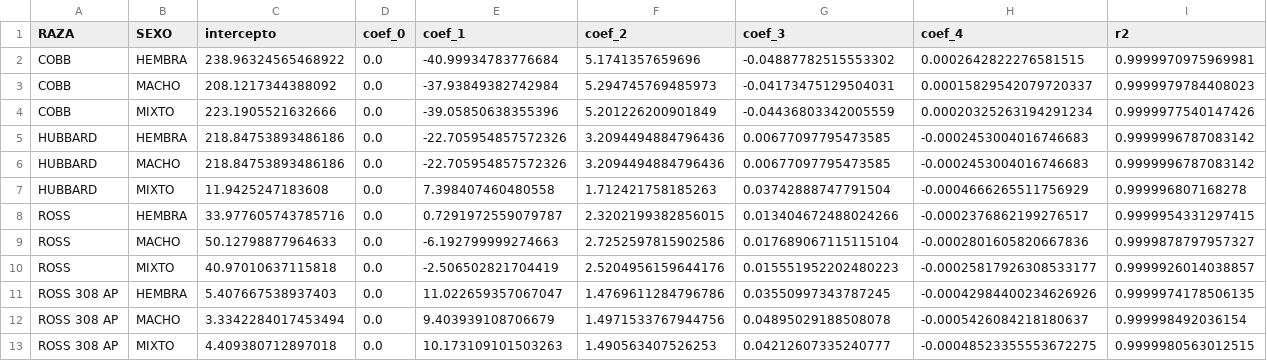
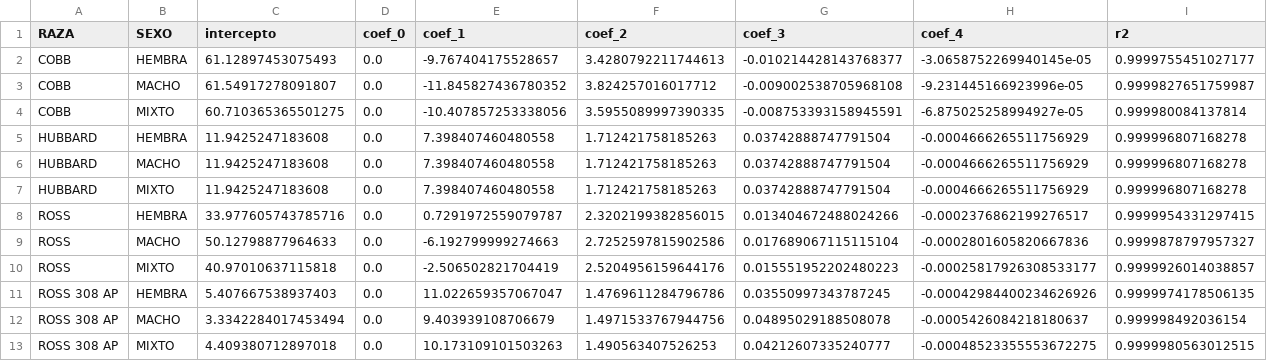
Before and after one commit to Albateq-Tecnico/CONSUMO_PESO, a CSV file: COEFICIENTES/resultados_dia_vs_cons.csv, drawn as a sheet.

```diff
--- a/COEFICIENTES/resultados_dia_vs_cons.csv
+++ b/COEFICIENTES/resultados_dia_vs_cons.csv
@@ -1,7 +1,7 @@
 RAZA,SEXO,intercepto,coef_0,coef_1,coef_2,coef_3,coef_4,r2
-COBB,HEMBRA,238.96324565468922,0.0,-40.99934783776684,5.1741357659696,-0.04887782515553302,0.0002642822276581515,0.9999970975969981
-COBB,MACHO,208.1217344388092,0.0,-37.93849382742984,5.294745769485973,-0.04173475129504031,0.00015829542079720337,0.9999979784408023
-COBB,MIXTO,223.1905521632666,0.0,-39.05850638355396,5.201226200901849,-0.04436803342005559,0.00020325263194291234,0.9999977540147426
-HUBBARD,HEMBRA,218.84753893486186,0.0,-22.705954857572326,3.2094494884796436,0.00677097795473585,-0.0002453004016746683,0.9999996787083142
-HUBBARD,MACHO,218.84753893486186,0.0,-22.705954857572326,3.2094494884796436,0.00677097795473585,-0.0002453004016746683,0.9999996787083142
+COBB,HEMBRA,61.12897453075493,0.0,-9.767404175528657,3.4280792211744613,-0.010214428143768377,-3.0658752269940145e-05,0.9999755451027177
+COBB,MACHO,61.54917278091807,0.0,-11.845827436780352,3.824257016017712,-0.009002538705968108,-9.231445166923996e-05,0.9999827651759987
+COBB,MIXTO,60.710365365501275,0.0,-10.407857253338056,3.5955089997390335,-0.008753393158945591,-6.875025258994927e-05,0.999980084137814
+HUBBARD,HEMBRA,11.9425247183608,0.0,7.398407460480558,1.712421758185263,0.03742888747791504,-0.0004666265511756929,0.999996807168278
+HUBBARD,MACHO,11.9425247183608,0.0,7.398407460480558,1.712421758185263,0.03742888747791504,-0.0004666265511756929,0.999996807168278
 HUBBARD,MIXTO,11.9425247183608,0.0,7.398407460480558,1.712421758185263,0.03742888747791504,-0.0004666265511756929,0.999996807168278
```
Also changed, not shown: COEFICIENTES/resultados_cons_vs_peso.csv.
